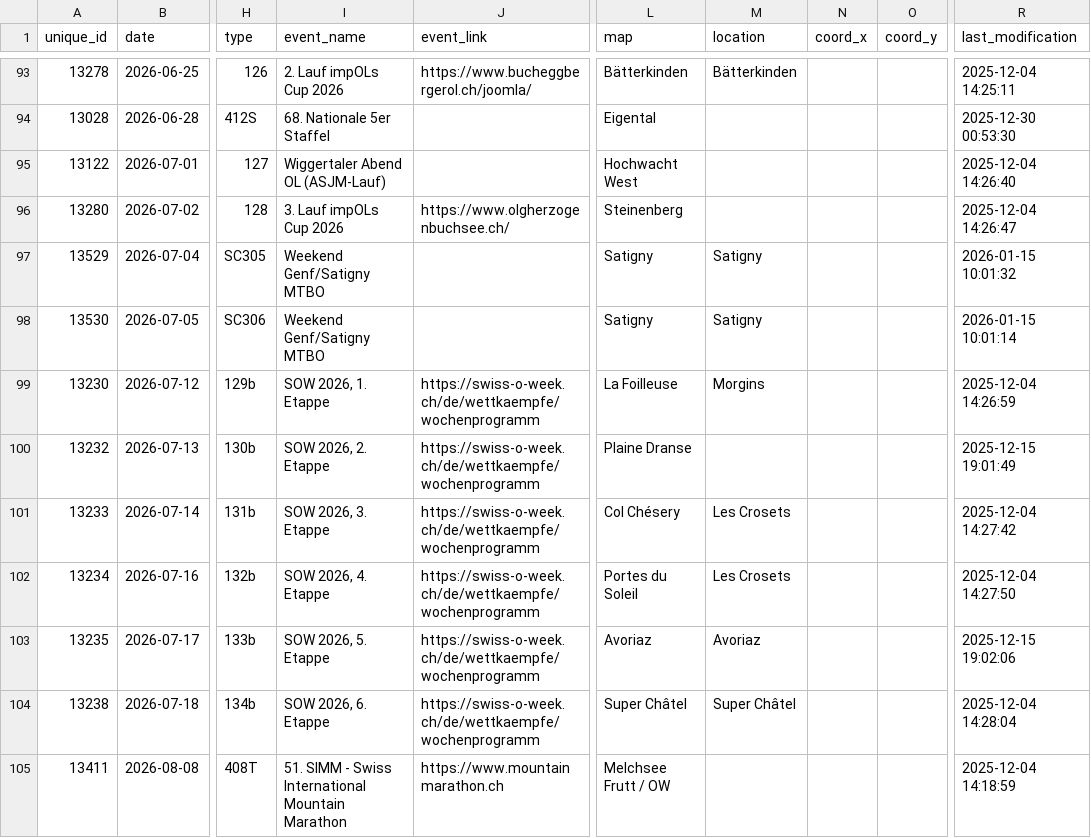
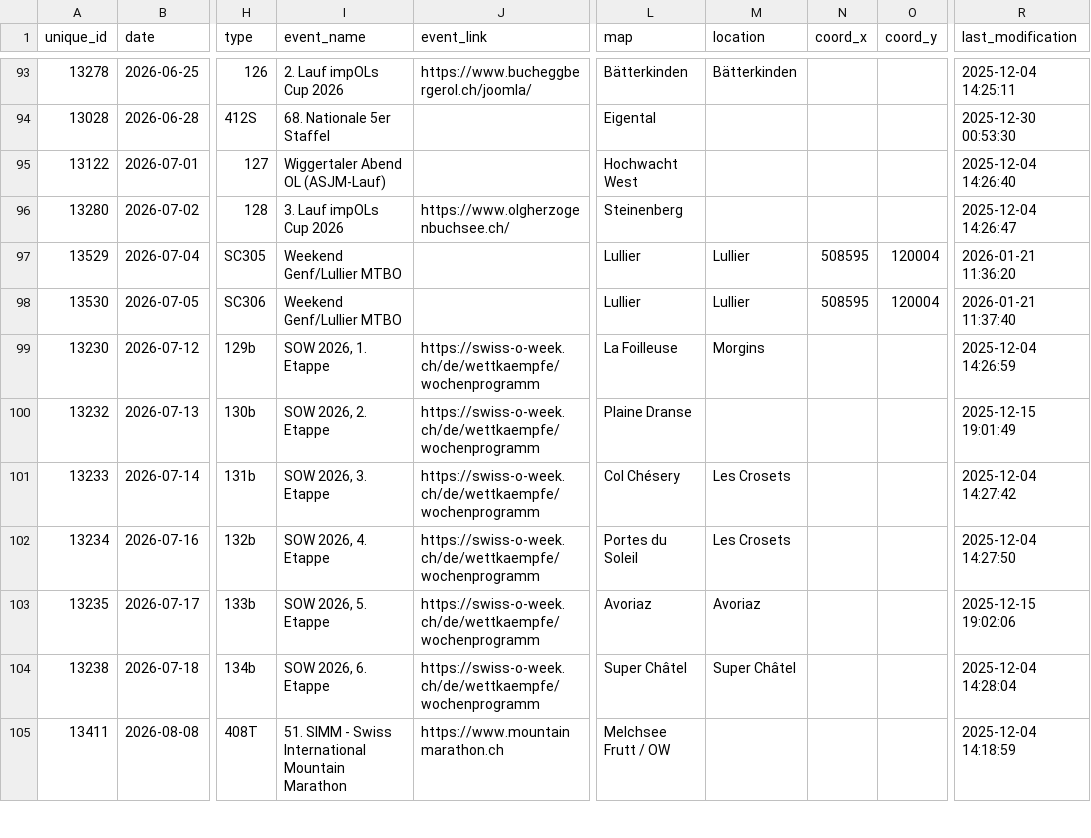
Before and after one commit to fabianHueni/swiss-orienteering-events, a CSV file: public/data/events-2026.csv, drawn as a sheet; only a part is shown, gaps mark what is left out; the diff names each change by its address in the sheet, - before the commit and + after, or states it on an @@ line.

```diff
--- a/public/data/events-2026.csv
+++ b/public/data/events-2026.csv
-I97:I98 (event_name): Weekend Genf/Satigny MTBO
+I97:I98 (event_name): Weekend Genf/Lullier MTBO
-L97:L98 (map): Satigny
+L97:L98 (map): Lullier
-M97:M98 (location): Satigny
+M97:M98 (location): Lullier
-N97:N98 (coord_x): (empty)
+N97:N98 (coord_x): 508595
-O97:O98 (coord_y): (empty)
+O97:O98 (coord_y): 120004
-R97 (last_modification): 2026-01-15 10:01:32
+R97 (last_modification): 2026-01-21 11:36:20
-R98 (last_modification): 2026-01-15 10:01:14
+R98 (last_modification): 2026-01-21 11:37:40
```
Also changed, not shown: public/data/events-2027.csv.
